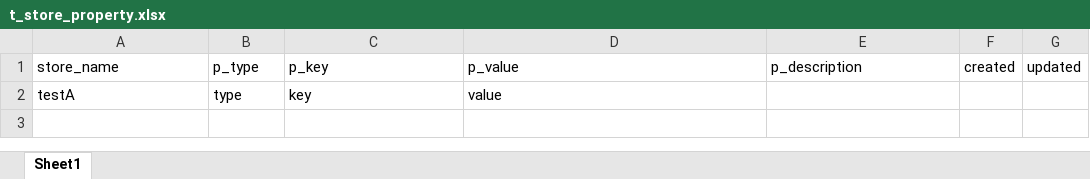
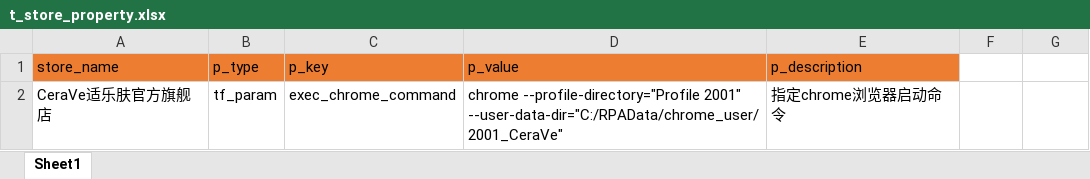
Before and after one commit to 2659910409/EC_Spider, an Excel workbook: init_scripts/INIT_TABLE_DATA/t_store_property.xlsx, sheet Sheet1, drawn as a sheet; values as stored, in another font and other column widths than the file's, no borders; removed rows and columns are numbered as before the commit, all else as after; the diff names each change by its address in the sheet, - before the commit and + after, or states it on an @@ line.

```diff
--- a/init_scripts/INIT_TABLE_DATA/t_store_property.xlsx (sheet Sheet1)
+++ b/init_scripts/INIT_TABLE_DATA/t_store_property.xlsx (sheet Sheet1)
-A1:E1 fill: none
+A1:E1 fill: #ED7D31
-F1: created
+F1: (empty)
-G1: updated
+G1: (empty)
-row 2: testA | type | key | value
+row 2: CeraVe适乐肤官方旗舰店 | tf_param | exec_chrome_command | chrome --profile-directory="Profile 2001" --user-data-dir="C:/RPAData/chrome_user/2001_CeraVe" | 指定chrome浏览器启动命令
```
Also changed, not shown: init_scripts/INIT_TABLE_DATA/t_store.xlsx, 11 other files.
